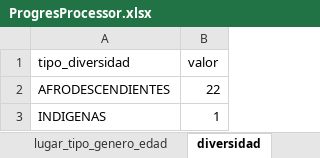
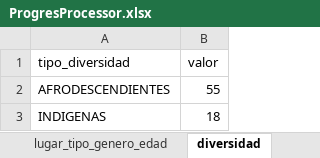
Before and after one commit to ACNUR-Ecuador/OSMOSYS_2022, an Excel workbook: DataImport2023/ImportValues/Progres/ProgresProcessor.xlsx, sheet diversidad, drawn as a sheet; values as stored, in another font and other column widths than the file's, no borders; table styles not drawn; the diff names each change by its address in the sheet, - before the commit and + after, or states it on an @@ line.

```diff
--- a/DataImport2023/ImportValues/Progres/ProgresProcessor.xlsx (sheet diversidad)
+++ b/DataImport2023/ImportValues/Progres/ProgresProcessor.xlsx (sheet diversidad)
-B2 (valor): 22
+B2 (valor): 55
-B3 (valor): 1
+B3 (valor): 18
```
Also changed, not shown: sheet lugar_tipo_genero_edad, sheet Cantones_a_registrar, sheet pais_origen, other sheet tabs, 7 other files.
